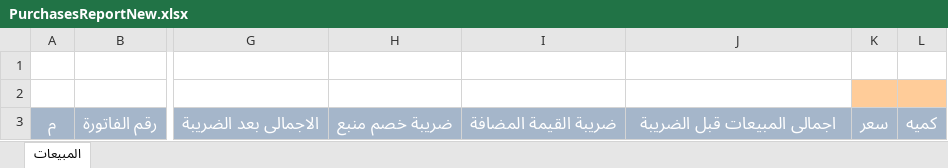
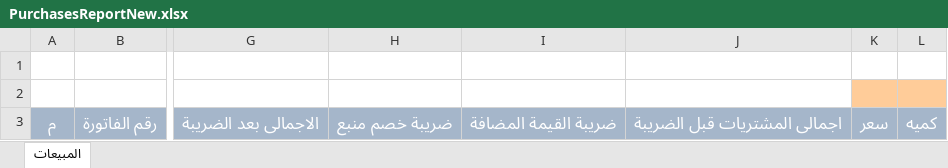
Before and after one commit to mfayez/accounting, an Excel workbook: public/ExcelTemplates/PurchasesReportNew.xlsx, sheet المبيعات, drawn as a sheet; only a part is shown, gaps mark what is left out; values as stored, in another font and other column widths than the file's, no borders; the diff names each change by its address in the sheet, - before the commit and + after, or states it on an @@ line.

Commit message:
fix typo in column description

```diff
--- a/public/ExcelTemplates/PurchasesReportNew.xlsx (sheet المبيعات)
+++ b/public/ExcelTemplates/PurchasesReportNew.xlsx (sheet المبيعات)
-J3: اجمالى المبيعات قبل الضريبة
+J3: اجمالى المشتريات قبل الضريبة
```
